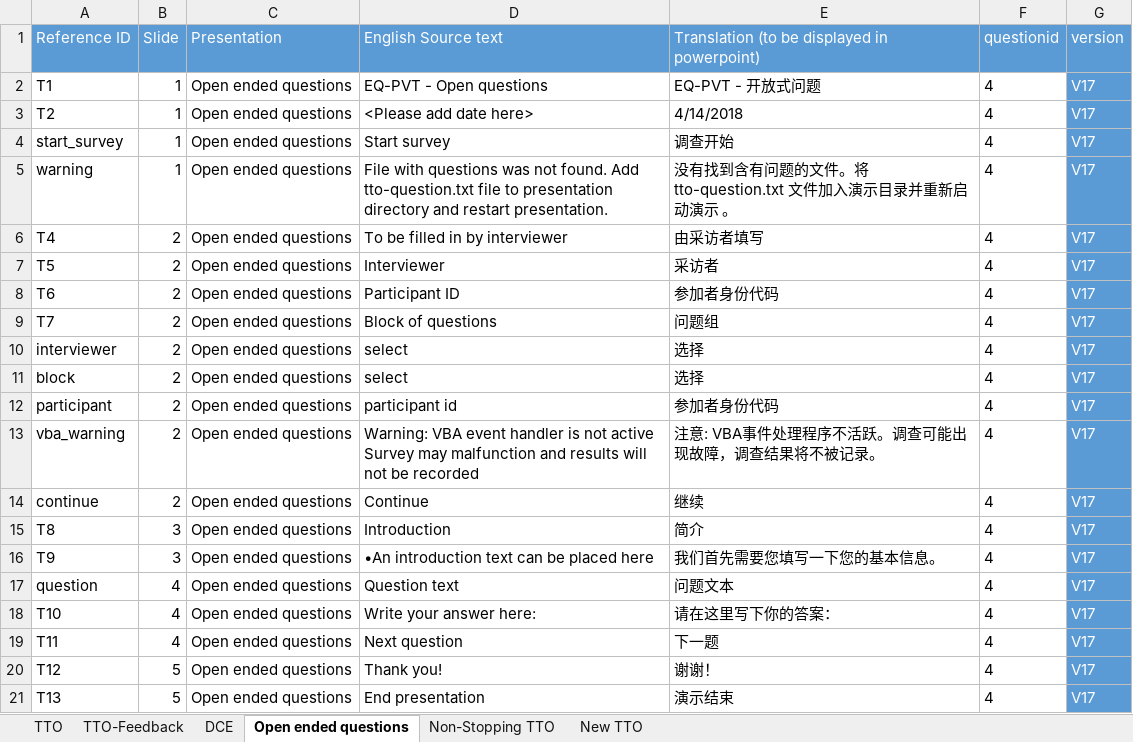
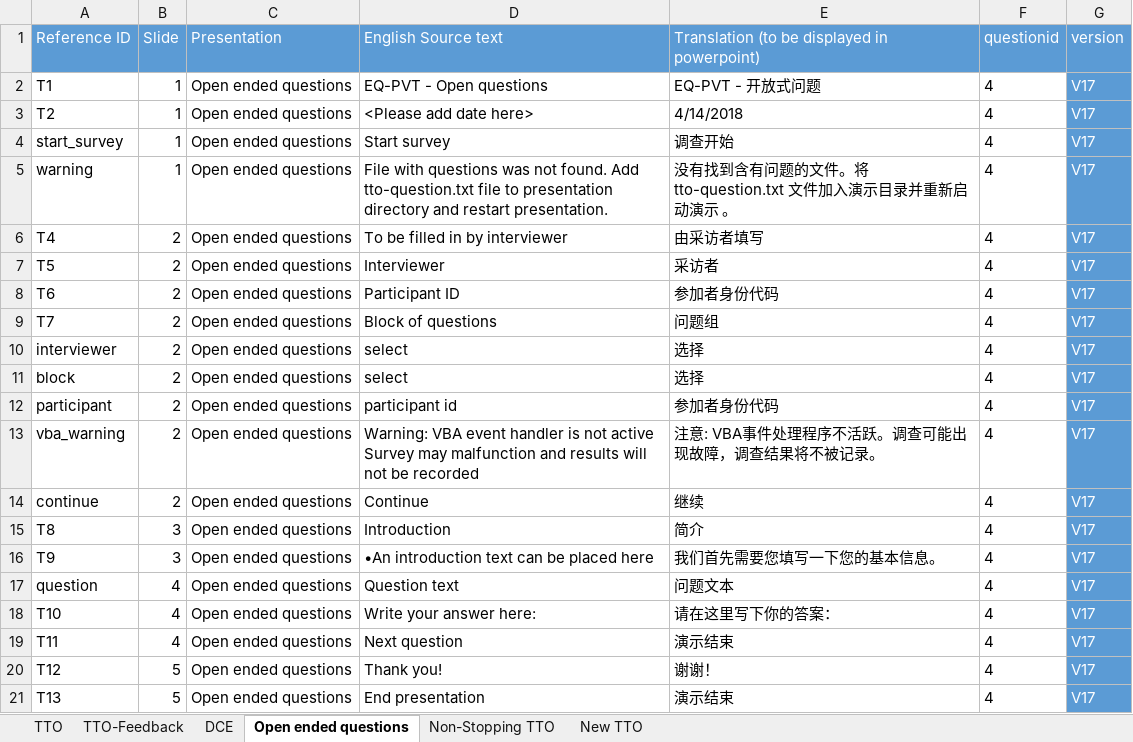
Before and after one commit to abelit/abelit-ThirdParty, an Excel workbook: third_party_feedback/feedback/data/eqlabels.xlsx, sheet Open ended questions, drawn as a sheet; values as stored, in another font and other column widths than the file's, no borders; the diff names each change by its address in the sheet, - before the commit and + after, or states it on an @@ line.

Commit message:
update eqlabels

```diff
--- a/third_party_feedback/feedback/data/eqlabels.xlsx (sheet Open ended questions)
+++ b/third_party_feedback/feedback/data/eqlabels.xlsx (sheet Open ended questions)
-E19: 下一题
+E19: 演示结束
```
